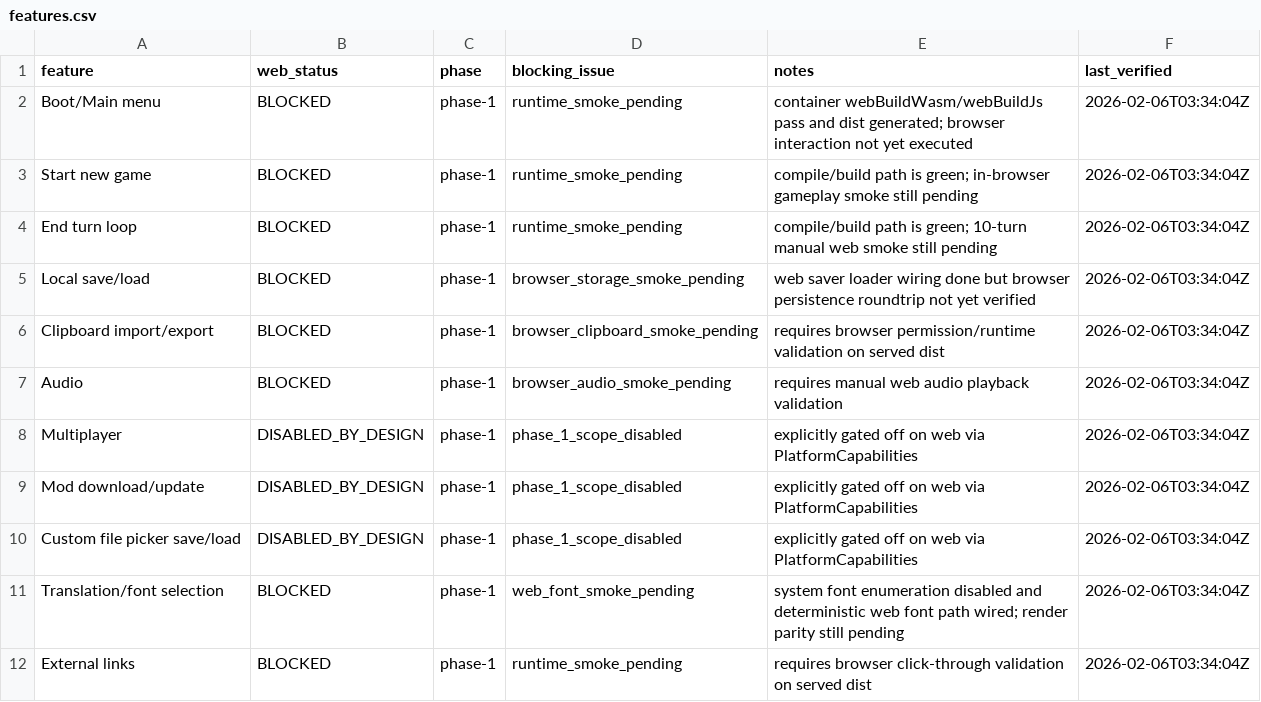
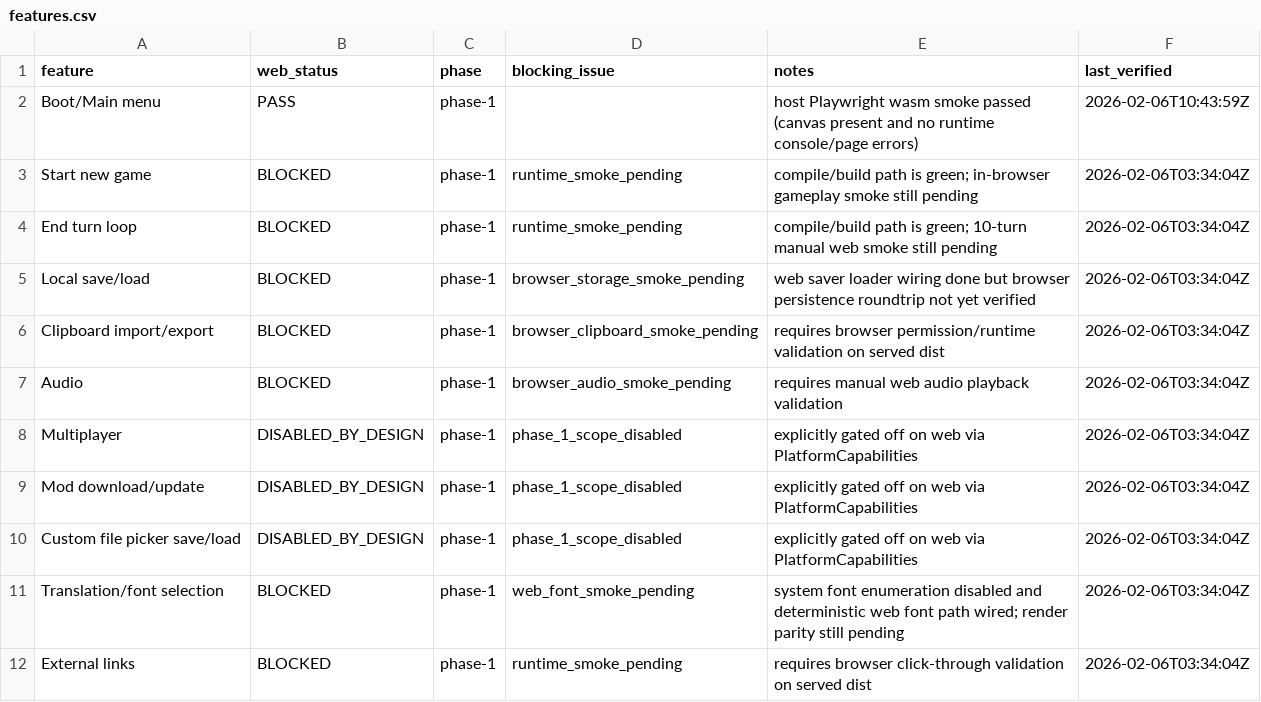
Before and after one commit to yairm210/Unciv, a CSV file: features.csv, drawn as a sheet.

Commit message:
docs: record wasm smoke pass and snapshot decisions

```diff
--- a/features.csv
+++ b/features.csv
@@ -1,3 +1,3 @@
 feature,web_status,phase,blocking_issue,notes,last_verified
-Boot/Main menu,BLOCKED,phase-1,runtime_smoke_pending,container webBuildWasm/webBuildJs pass and dist generated; browser interaction not yet executed,2026-02-06T03:34:04Z
+Boot/Main menu,PASS,phase-1,,host Playwright wasm smoke passed (canvas present and no runtime console/page errors),2026-02-06T10:43:59Z
 Start new game,BLOCKED,phase-1,runtime_smoke_pending,compile/build path is green; in-browser gameplay smoke still pending,2026-02-06T03:34:04Z
```
Also changed, not shown: 2 other files.
